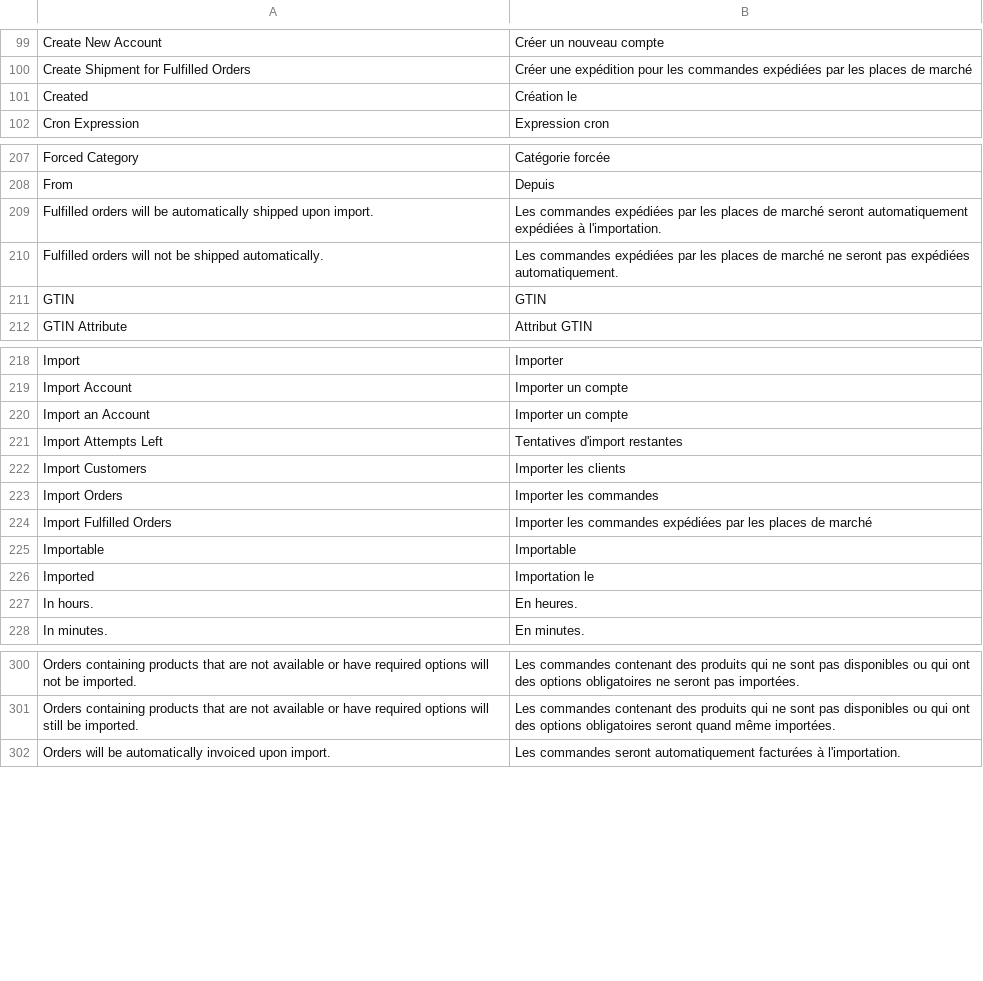
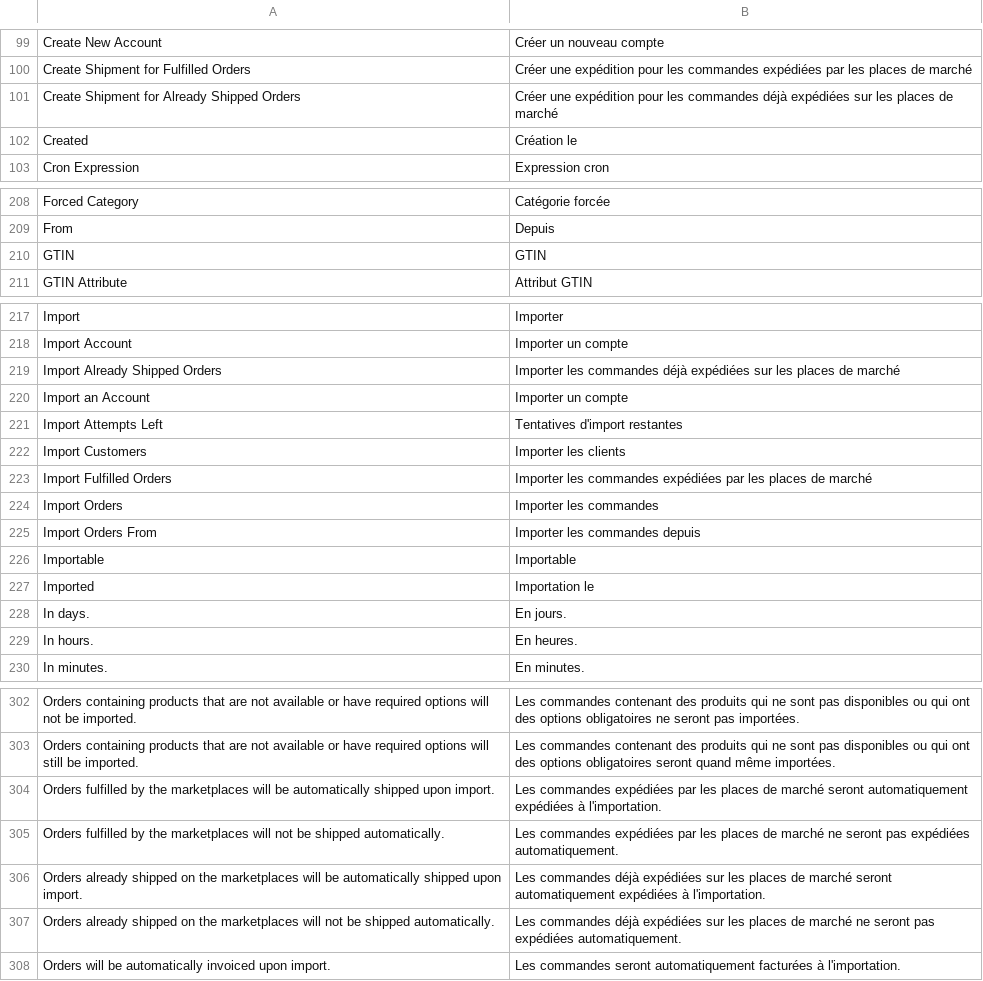
Before and after one commit to shoppingflux/module-magento2, a CSV file: i18n/fr_FR.csv, drawn as a sheet; only a part is shown, gaps mark what is left out; the diff covers the shown part only.

Commit message:
Prepare version 0.38.0: - Add an option to specify the delay within which orders can be imported - Add an option to import already shipped orders - Add a "Shopping Feed status" column to the marketplace order listing - Add more debugging messages to the order import process

```diff
--- a/i18n/fr_FR.csv
+++ b/i18n/fr_FR.csv
@@ -100,2 +100,3 @@
 "Create Shipment for Fulfilled Orders","Créer une expédition pour les commandes expédiées par les places de marché"
+"Create Shipment for Already Shipped Orders","Créer une expédition pour les commandes déjà expédiées sur les places de marché"
 "Created","Création le"
@@ -208,4 +209,2 @@
 "From","Depuis"
-"Fulfilled orders will be automatically shipped upon import.","Les commandes expédiées par les places de marché seront automatiquement expédiées à l'importation."
-"Fulfilled orders will not be shipped automatically.","Les commandes expédiées par les places de marché ne seront pas expédiées automatiquement."
 "GTIN","GTIN"
@@ -219,2 +218,3 @@
 "Import Account","Importer un compte"
+"Import Already Shipped Orders","Importer les commandes déjà expédiées sur les places de marché"
 "Import an Account","Importer un compte"
@@ -222,6 +222,8 @@
 "Import Customers","Importer les clients"
+"Import Fulfilled Orders","Importer les commandes expédiées par les places de marché"
 "Import Orders","Importer les commandes"
-"Import Fulfilled Orders","Importer les commandes expédiées par les places de marché"
+"Import Orders From","Importer les commandes depuis"
 "Importable","Importable"
 "Imported","Importation le"
+"In days.","En jours."
 "In hours.","En heures."
@@ -301,2 +303,6 @@
 "Orders containing products that are not available or have required options will still be imported.","Les commandes contenant des produits qui ne sont pas disponibles ou qui ont des options obligatoires seront quand même importées."
+"Orders fulfilled by the marketplaces will be automatically shipped upon import.","Les commandes expédiées par les places de marché seront automatiquement expédiées à l'importation."
+"Orders fulfilled by the marketplaces will not be shipped automatically.","Les commandes expédiées par les places de marché ne seront pas expédiées automatiquement."
+"Orders already shipped on the marketplaces will be automatically shipped upon import.","Les commandes déjà expédiées sur les places de marché seront automatiquement expédiées à l'importation."
+"Orders already shipped on the marketplaces will not be shipped automatically.","Les commandes déjà expédiées sur les places de marché ne seront pas expédiées automatiquement."
 "Orders will be automatically invoiced upon import.","Les commandes seront automatiquement facturées à l'importation."
```
Also changed, not shown: 1 added row and 3 moved rows elsewhere in this file, 16 other files.
